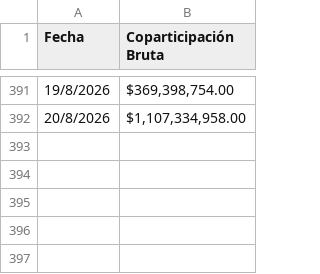
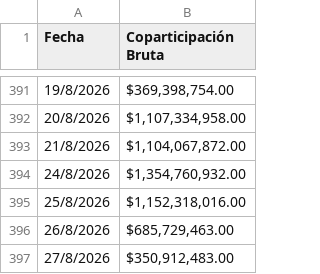
Before and after one commit to gobiernocomunidadia/tablerocomunidad2026, a CSV file: coparticipacion.csv, drawn as a sheet; only a part is shown, gaps mark what is left out.

Commit message:
Actualización de coparticipacion.csv - 28/08/2026 14:19:49

```diff
--- a/coparticipacion.csv
+++ b/coparticipacion.csv
@@ -392 +392,6 @@ Fecha,Coparticipación Bruta
 20/8/2026,"$1,107,334,958.00"
+21/8/2026,"$1,104,067,872.00"
+24/8/2026,"$1,354,760,932.00"
+25/8/2026,"$1,152,318,016.00"
+26/8/2026,"$685,729,463.00"
+27/8/2026,"$350,912,483.00"
```
